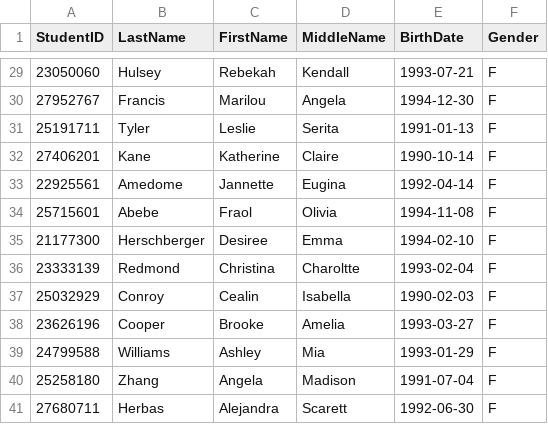
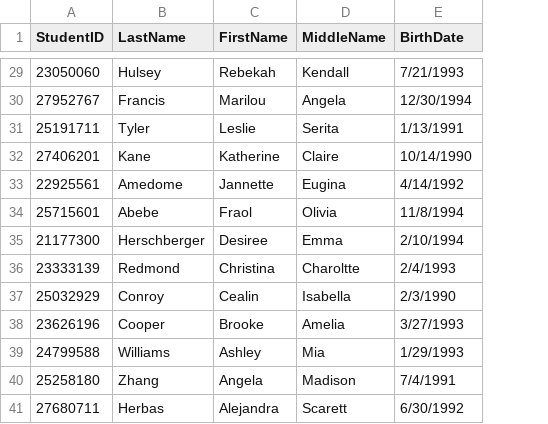
Before and after one commit to awilli32/jsmini, a CSV file: 01-Class-Activities/09-SQL/4/Activities/04-Evr_Import_Data/Resources/dartlings.csv, drawn as a sheet; only a part is shown, gaps mark what is left out; the diff covers the shown part only; the diff names each change by its address in the sheet, - before the commit and + after, or states it on an @@ line.

```diff
--- a/01-Class-Activities/09-SQL/4/Activities/04-Evr_Import_Data/Resources/dartlings.csv
+++ b/01-Class-Activities/09-SQL/4/Activities/04-Evr_Import_Data/Resources/dartlings.csv
-column F (Gender), rows 29-41: all F
-E29 (BirthDate): 1993-07-21
+E29 (BirthDate): 7/21/1993
-E30 (BirthDate): 1994-12-30
+E30 (BirthDate): 12/30/1994
-E31 (BirthDate): 1991-01-13
+E31 (BirthDate): 1/13/1991
-E32 (BirthDate): 1990-10-14
+E32 (BirthDate): 10/14/1990
-E33 (BirthDate): 1992-04-14
+E33 (BirthDate): 4/14/1992
-E34 (BirthDate): 1994-11-08
+E34 (BirthDate): 11/8/1994
-E35 (BirthDate): 1994-02-10
+E35 (BirthDate): 2/10/1994
-E36 (BirthDate): 1993-02-04
+E36 (BirthDate): 2/4/1993
-E37 (BirthDate): 1990-02-03
+E37 (BirthDate): 2/3/1990
-E38 (BirthDate): 1993-03-27
+E38 (BirthDate): 3/27/1993
-E39 (BirthDate): 1993-01-29
+E39 (BirthDate): 1/29/1993
-E40 (BirthDate): 1991-07-04
+E40 (BirthDate): 7/4/1991
-E41 (BirthDate): 1992-06-30
+E41 (BirthDate): 6/30/1992
```
Also changed, not shown: 27 edited cells elsewhere in this file, 3 other files.
